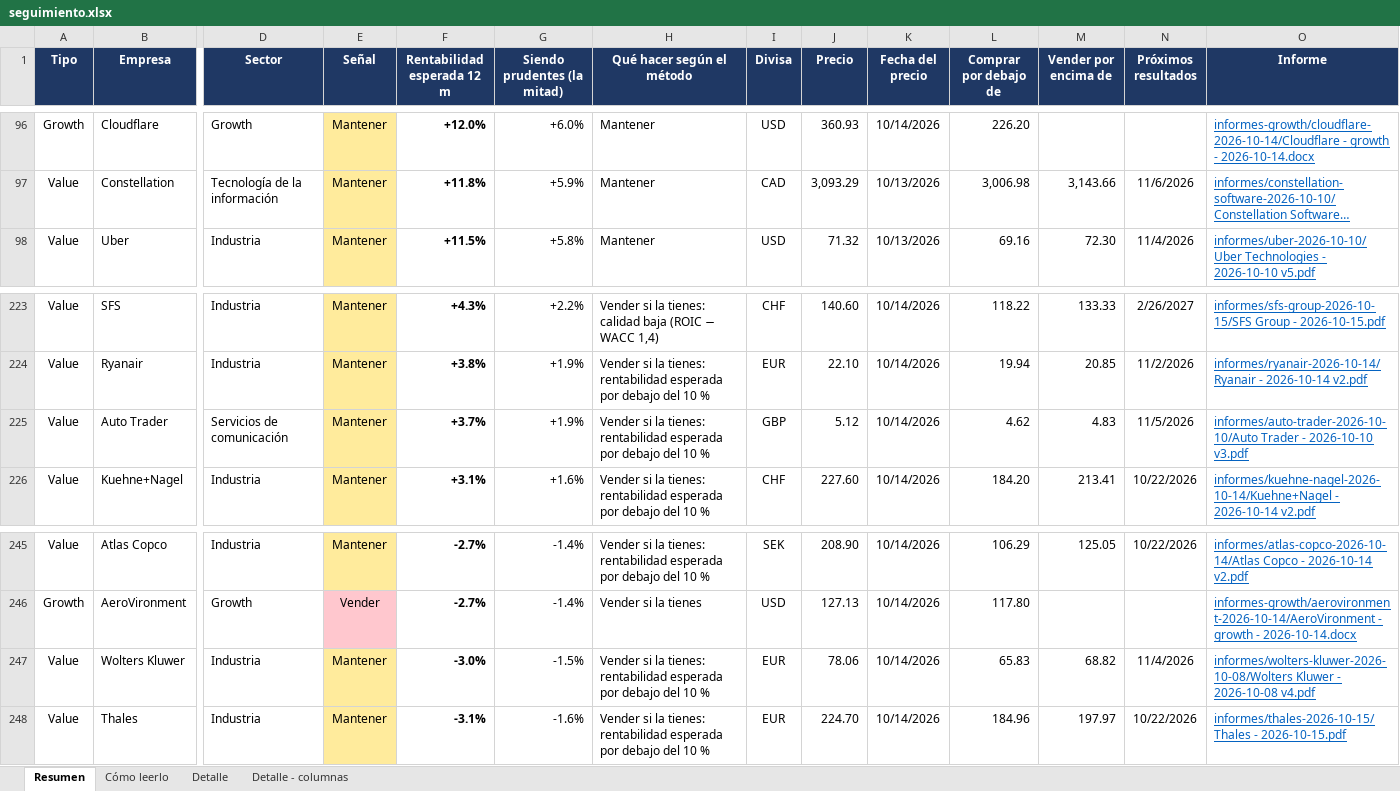
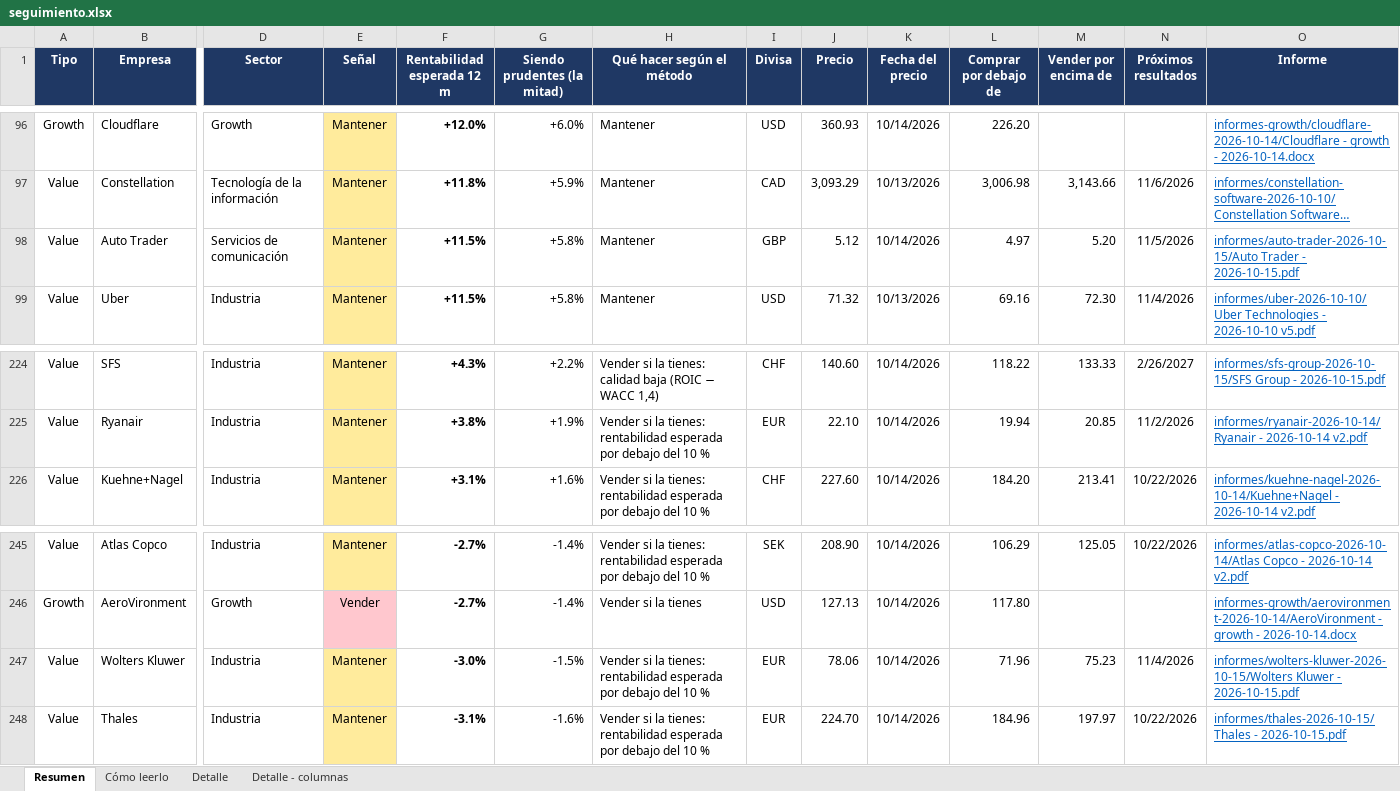
Before and after one commit to HotisS/analisis-inversion, an Excel workbook: seguimiento.xlsx, sheet Resumen, drawn as a sheet; only a part is shown, gaps mark what is left out; long unchanged cells end in …; values as stored, in another font and other column widths than the file's, no borders; removed rows and columns are numbered as before the commit, all else as after; rows hold the shown columns only; the diff names each change by its address in the sheet, - before the commit and + after, or states it on an @@ line.

```diff
--- a/seguimiento.xlsx (sheet Resumen)
+++ b/seguimiento.xlsx (sheet Resumen)
+row 98: Value | Auto Trader | Servicios de comunicación | Mantener | +11.5% | +5.8% | Mantener | GBP | 5.12 | 10/14/2026 | 4.97 | 5.20 | 11/5/2026 | informes/auto-trader-2026-10-15/Auto Trader - 2026-10-15.pdf
-row 225: Value | Auto Trader | Servicios de comunicación | Mantener | +3.7% | +1.9% | Vender si la tienes: rentabilidad esperada por debajo del 10 % | GBP | 5.12 | 10/14/2026 | 4.62 | 4.83 | 11/5/2026 | informes/auto-trader-2026-10-10/Auto Trader - 2026-10-10 v3.pdf
-L247 (Comprar por debajo de): 65.83
+L247 (Comprar por debajo de): 71.96
-M247 (Vender por encima de): 68.82
+M247 (Vender por encima de): 75.23
-O247 (Informe): informes/wolters-kluwer-2026-10-08/Wolters Kluwer - 2026-10-08 v4.pdf
+O247 (Informe): informes/wolters-kluwer-2026-10-15/Wolters Kluwer - 2026-10-15.pdf
```
Also changed, not shown: sheet Detalle.
